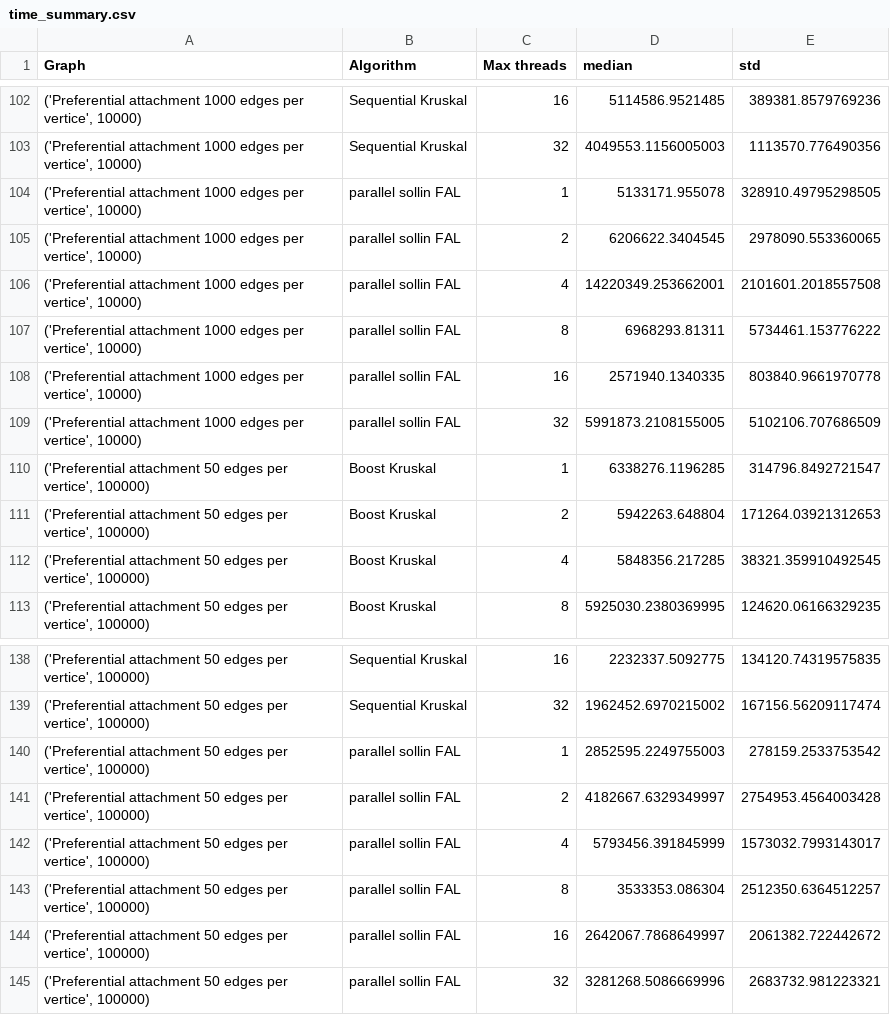
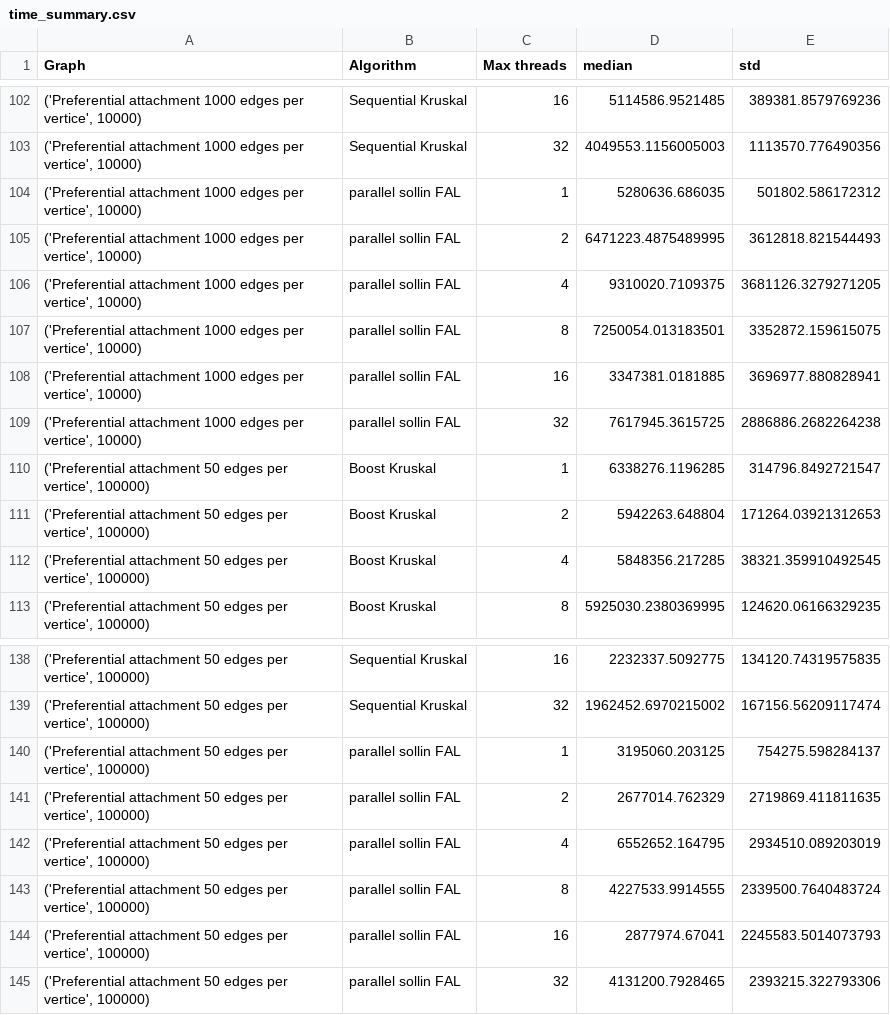
Before and after one commit to intv0id/DPHPC_2018, a CSV file: interpret/summaries/incremental/time_summary.csv, drawn as a sheet; only a part is shown, gaps mark what is left out; the diff covers the shown part only.

```diff
--- a/interpret/summaries/incremental/time_summary.csv
+++ b/interpret/summaries/incremental/time_summary.csv
@@ -103,8 +103,8 @@ Graph,Algorithm,Max threads,median,std
 "('Preferential attachment 1000 edges per vertice', 10000)",Sequential Kruskal,32,4049553.1156005003,1113570.776490356
-"('Preferential attachment 1000 edges per vertice', 10000)",parallel sollin FAL,1,5133171.955078,328910.49795298505
-"('Preferential attachment 1000 edges per vertice', 10000)",parallel sollin FAL,2,6206622.3404545,2978090.553360065
-"('Preferential attachment 1000 edges per vertice', 10000)",parallel sollin FAL,4,14220349.253662001,2101601.2018557508
-"('Preferential attachment 1000 edges per vertice', 10000)",parallel sollin FAL,8,6968293.81311,5734461.153776222
-"('Preferential attachment 1000 edges per vertice', 10000)",parallel sollin FAL,16,2571940.1340335,803840.9661970778
-"('Preferential attachment 1000 edges per vertice', 10000)",parallel sollin FAL,32,5991873.2108155005,5102106.707686509
+"('Preferential attachment 1000 edges per vertice', 10000)",parallel sollin FAL,1,5280636.686035,501802.586172312
+"('Preferential attachment 1000 edges per vertice', 10000)",parallel sollin FAL,2,6471223.4875489995,3612818.821544493
+"('Preferential attachment 1000 edges per vertice', 10000)",parallel sollin FAL,4,9310020.7109375,3681126.3279271205
+"('Preferential attachment 1000 edges per vertice', 10000)",parallel sollin FAL,8,7250054.013183501,3352872.159615075
+"('Preferential attachment 1000 edges per vertice', 10000)",parallel sollin FAL,16,3347381.0181885,3696977.880828941
+"('Preferential attachment 1000 edges per vertice', 10000)",parallel sollin FAL,32,7617945.3615725,2886886.2682264238
 "('Preferential attachment 50 edges per vertice', 100000)",Boost Kruskal,1,6338276.1196285,314796.8492721547
@@ -139,7 +139,7 @@ Graph,Algorithm,Max threads,median,std
 "('Preferential attachment 50 edges per vertice', 100000)",Sequential Kruskal,32,1962452.6970215002,167156.56209117474
-"('Preferential attachment 50 edges per vertice', 100000)",parallel sollin FAL,1,2852595.2249755003,278159.2533753542
-"('Preferential attachment 50 edges per vertice', 100000)",parallel sollin FAL,2,4182667.6329349997,2754953.4564003428
-"('Preferential attachment 50 edges per vertice', 100000)",parallel sollin FAL,4,5793456.391845999,1573032.7993143017
-"('Preferential attachment 50 edges per vertice', 100000)",parallel sollin FAL,8,3533353.086304,2512350.6364512257
-"('Preferential attachment 50 edges per vertice', 100000)",parallel sollin FAL,16,2642067.7868649997,2061382.722442672
-"('Preferential attachment 50 edges per vertice', 100000)",parallel sollin FAL,32,3281268.5086669996,2683732.981223321
+"('Preferential attachment 50 edges per vertice', 100000)",parallel sollin FAL,1,3195060.203125,754275.598284137
+"('Preferential attachment 50 edges per vertice', 100000)",parallel sollin FAL,2,2677014.762329,2719869.411811635
+"('Preferential attachment 50 edges per vertice', 100000)",parallel sollin FAL,4,6552652.164795,2934510.089203019
+"('Preferential attachment 50 edges per vertice', 100000)",parallel sollin FAL,8,4227533.9914555,2339500.7640483724
+"('Preferential attachment 50 edges per vertice', 100000)",parallel sollin FAL,16,2877974.67041,2245583.5014073793
+"('Preferential attachment 50 edges per vertice', 100000)",parallel sollin FAL,32,4131200.7928465,2393215.322793306
```
Also changed, not shown: 24 edited cells elsewhere in this file, 11 other files.
